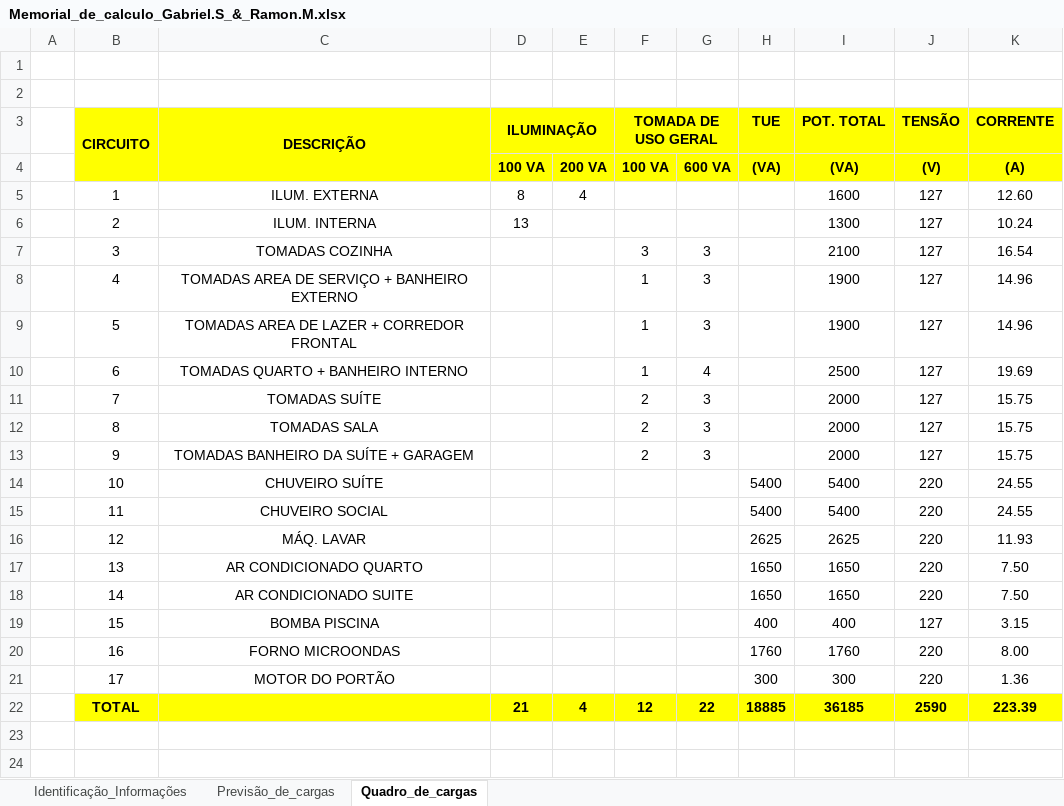
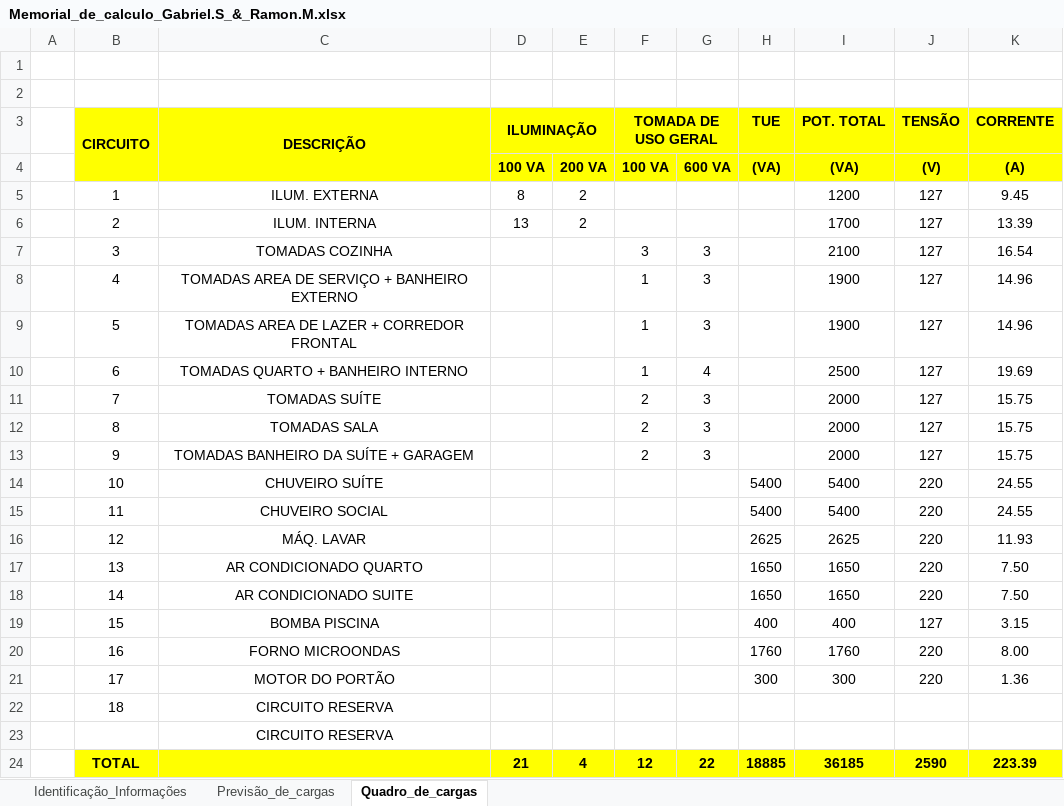
Before and after one commit to ramon1morello/Instel-I, an Excel workbook: Memorial_de_calculo_Gabriel.S_&_Ramon.M.xlsx, sheet Quadro_de_cargas, drawn as a sheet; values as stored, in another font and other column widths than the file's, no borders; charts and pictures not drawn; the diff names each change by its address in the sheet, - before the commit and + after, or states it on an @@ line.

Commit message:
update arquivo doc e excel
- o numero de iluminação interna - externa tinha um erro

- 2x pontos 200 VA são interno e outros 2x são externos, vc tinha colocado tudo no externo

```diff
--- a/Memorial_de_calculo_Gabriel.S_&_Ramon.M.xlsx (sheet Quadro_de_cargas)
+++ b/Memorial_de_calculo_Gabriel.S_&_Ramon.M.xlsx (sheet Quadro_de_cargas)
-E5: 4
+E5: 2
-I5 (POT. TOTAL): 1600
+I5 (POT. TOTAL): 1200
-K5 (CORRENTE): 12.60
+K5 (CORRENTE): 9.45
-E6: (empty)
+E6: 2
-I6 (POT. TOTAL): 1300
+I6 (POT. TOTAL): 1700
-K6 (CORRENTE): 10.24
+K6 (CORRENTE): 13.39
+row 22:  | 18 | CIRCUITO RESERVA
+row 23:  |  | CIRCUITO RESERVA
```
Also changed, not shown: charts or pictures, 2 other files.
